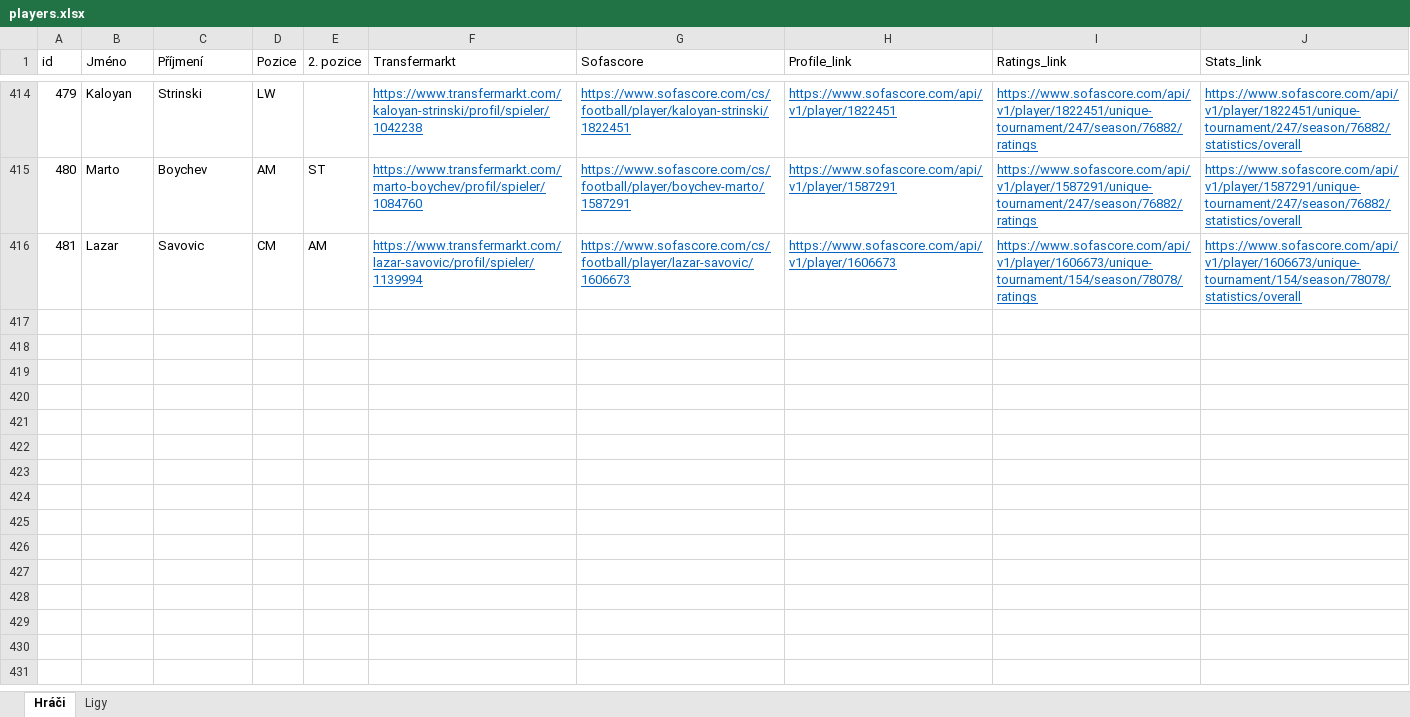
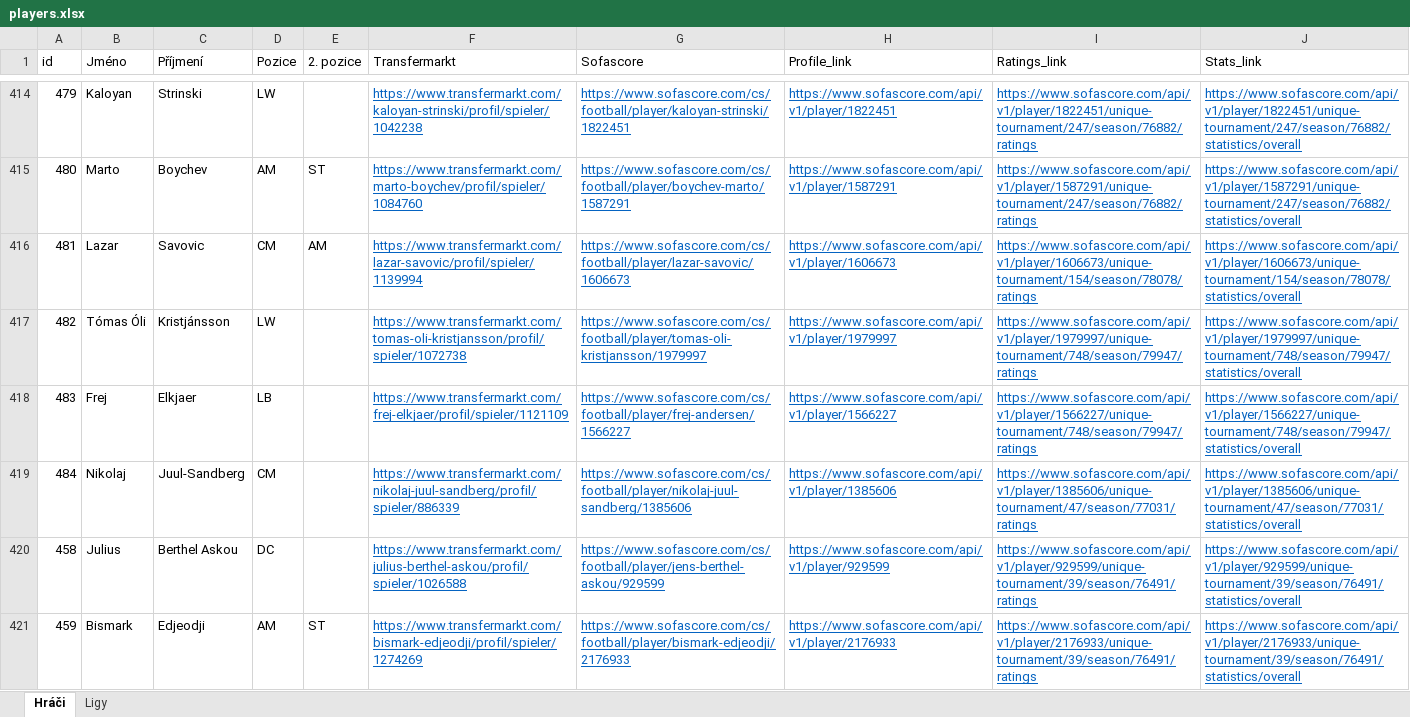
Before and after one commit to PetrMelicharik/fmscoutscz, an Excel workbook: players.xlsx, sheet Hráči, drawn as a sheet; only a part is shown, gaps mark what is left out; values as stored, in another font and other column widths than the file's, no borders; table styles not drawn; the diff covers the shown part only; the diff names each change by its address in the sheet, - before the commit and + after, or states it on an @@ line.

```diff
--- a/players.xlsx (sheet Hráči)
+++ b/players.xlsx (sheet Hráči)
+row 417: 482 | Tómas Óli | Kristjánsson | LW |  | https://www.transfermarkt.com/tomas-oli-kristjansson/profil/spieler/1072738 | https://www.sofascore.com/cs/football/player/tomas-oli-kristjansson/1979997 | https://www.sofascore.com/api/v1/player/1979997 | https://www.sofascore.com/api/v1/player/1979997/unique-tournament/748/season/79947/ratings | https://www.sofascore.com/api/v1/player/1979997/unique-tournament/748/season/79947/statistics/overall
+row 418: 483 | Frej | Elkjaer | LB |  | https://www.transfermarkt.com/frej-elkjaer/profil/spieler/1121109 | https://www.sofascore.com/cs/football/player/frej-andersen/1566227 | https://www.sofascore.com/api/v1/player/1566227 | https://www.sofascore.com/api/v1/player/1566227/unique-tournament/748/season/79947/ratings | https://www.sofascore.com/api/v1/player/1566227/unique-tournament/748/season/79947/statistics/overall
+row 419: 484 | Nikolaj | Juul-Sandberg | CM |  | https://www.transfermarkt.com/nikolaj-juul-sandberg/profil/spieler/886339 | https://www.sofascore.com/cs/football/player/nikolaj-juul-sandberg/1385606 | https://www.sofascore.com/api/v1/player/1385606 | https://www.sofascore.com/api/v1/player/1385606/unique-tournament/47/season/77031/ratings | https://www.sofascore.com/api/v1/player/1385606/unique-tournament/47/season/77031/statistics/overall
+row 420: 458 | Julius | Berthel Askou | DC |  | https://www.transfermarkt.com/julius-berthel-askou/profil/spieler/1026588 | https://www.sofascore.com/cs/football/player/jens-berthel-askou/929599 | https://www.sofascore.com/api/v1/player/929599 | https://www.sofascore.com/api/v1/player/929599/unique-tournament/39/season/76491/ratings | https://www.sofascore.com/api/v1/player/929599/unique-tournament/39/season/76491/statistics/overall
+row 421: 459 | Bismark | Edjeodji | AM | ST | https://www.transfermarkt.com/bismark-edjeodji/profil/spieler/1274269 | https://www.sofascore.com/cs/football/player/bismark-edjeodji/2176933 | https://www.sofascore.com/api/v1/player/2176933 | https://www.sofascore.com/api/v1/player/2176933/unique-tournament/39/season/76491/ratings | https://www.sofascore.com/api/v1/player/2176933/unique-tournament/39/season/76491/statistics/overall
```
Also changed, not shown: 4 added rows elsewhere in this sheet, players_profiles.xlsx, players_ratings.xlsx, 1 other file.
